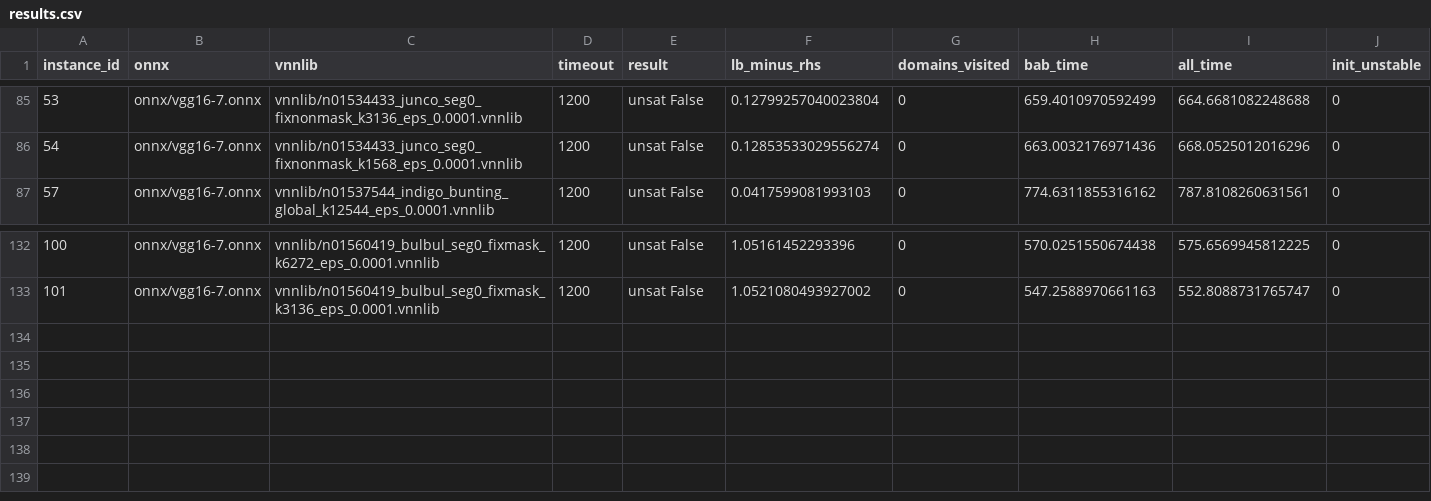
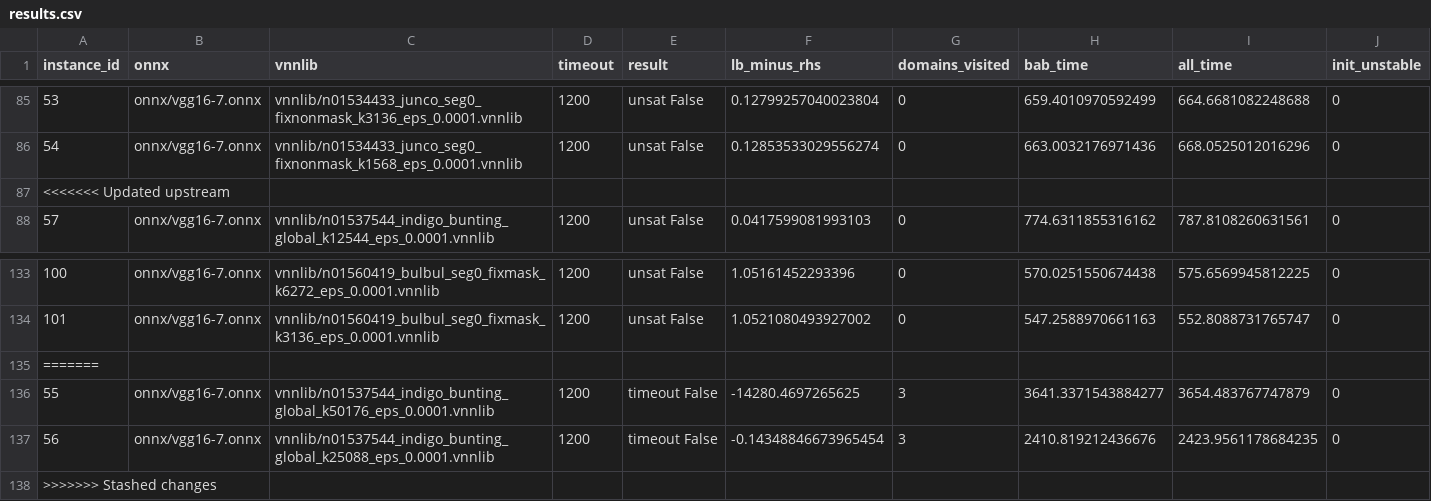
Before and after one commit to zahradehghanipour/XAIV, a CSV file: results/vggnet16_second_ten_imgs/results.csv, drawn as a sheet; only a part is shown, gaps mark what is left out.

```diff
--- a/results/vggnet16_second_ten_imgs/results.csv
+++ b/results/vggnet16_second_ten_imgs/results.csv
@@ -86,2 +86,3 @@ instance_id,onnx,vnnlib,timeout,result,lb_minus_rhs,domains_visited,bab_time,all
 54,onnx/vgg16-7.onnx,vnnlib/n01534433_junco_seg0_fixnonmask_k1568_eps_0.0001.vnnlib,1200,unsat False,0.12853533029556274,0,663.0032176971436,668.0525012016296,0
+<<<<<<< Updated upstream
 57,onnx/vgg16-7.onnx,vnnlib/n01537544_indigo_bunting_global_k12544_eps_0.0001.vnnlib,1200,unsat False,0.0417599081993103,0,774.6311855316162,787.8108260631561,0
@@ -133 +134,5 @@ instance_id,onnx,vnnlib,timeout,result,lb_minus_rhs,domains_visited,bab_time,all
 101,onnx/vgg16-7.onnx,vnnlib/n01560419_bulbul_seg0_fixmask_k3136_eps_0.0001.vnnlib,1200,unsat False,1.0521080493927002,0,547.2588970661163,552.8088731765747,0
+=======
+55,onnx/vgg16-7.onnx,vnnlib/n01537544_indigo_bunting_global_k50176_eps_0.0001.vnnlib,1200,timeout False,-14280.4697265625,3,3641.3371543884277,3654.483767747879,0
+56,onnx/vgg16-7.onnx,vnnlib/n01537544_indigo_bunting_global_k25088_eps_0.0001.vnnlib,1200,timeout False,-0.14348846673965454,3,2410.819212436676,2423.9561178684235,0
+>>>>>>> Stashed changes
```
Also changed, not shown: results/vggnet16_4_ten_imgs/results.csv, results/vggnet16_7_ten_imgs/results.csv.
